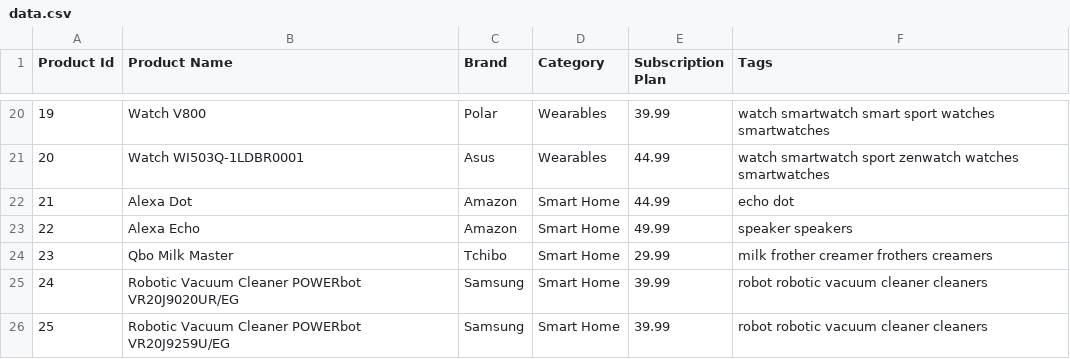
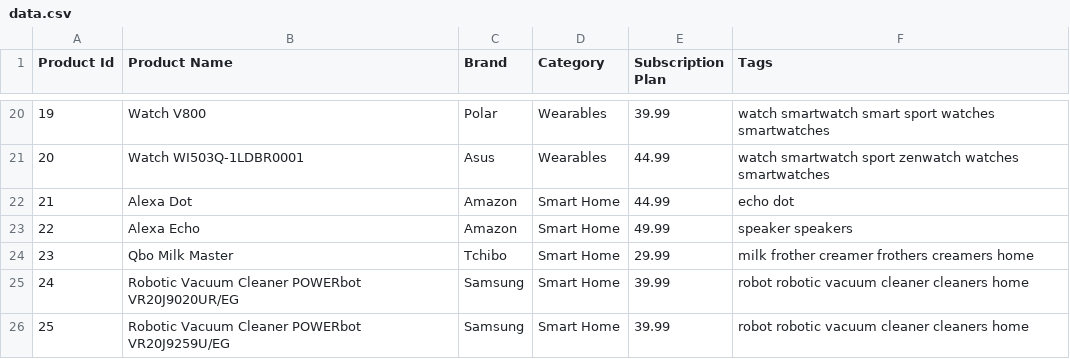
Before and after one commit to beckyblythe/HW, a CSV file: data.csv, drawn as a sheet; only a part is shown, gaps mark what is left out.

```diff
--- a/data.csv
+++ b/data.csv
@@ -23,4 +23,4 @@ Product Id,Product Name,Brand,Category,Subscription Plan,Tags
 22,Alexa Echo,Amazon,Smart Home,49.99, speaker speakers
-23,Qbo Milk Master,Tchibo,Smart Home,29.99, milk frother creamer frothers creamers
-24,Robotic Vacuum Cleaner POWERbot VR20J9020UR/EG,Samsung,Smart Home,39.99, robot robotic vacuum cleaner cleaners
-25,Robotic Vacuum Cleaner POWERbot VR20J9259U/EG,Samsung,Smart Home,39.99, robot robotic vacuum cleaner cleaners
+23,Qbo Milk Master,Tchibo,Smart Home,29.99, milk frother creamer frothers creamers home
+24,Robotic Vacuum Cleaner POWERbot VR20J9020UR/EG,Samsung,Smart Home,39.99, robot robotic vacuum cleaner cleaners  home
+25,Robotic Vacuum Cleaner POWERbot VR20J9259U/EG,Samsung,Smart Home,39.99, robot robotic vacuum cleaner cleaners home
```
Also changed, not shown: 1 other file.
